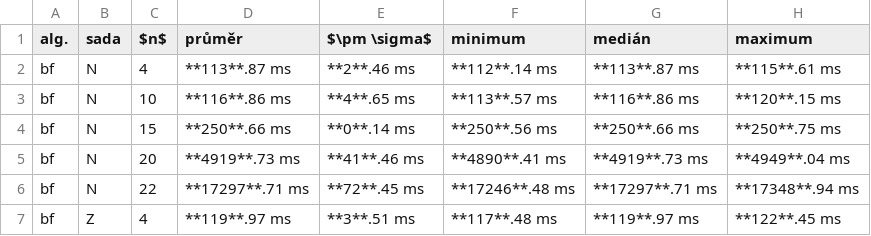
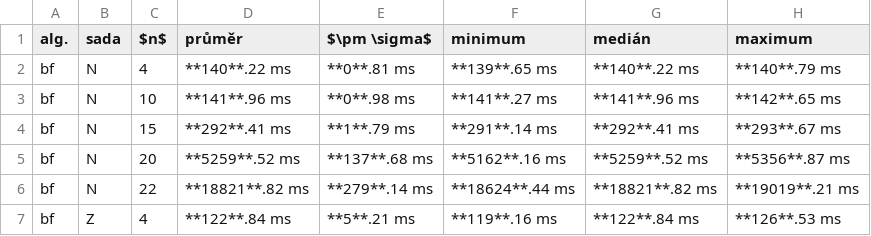
Before and after one commit to viluon/ni-kop, a CSV file: bench.csv, drawn as a sheet; only a part is shown; the diff covers the shown part only.

```diff
--- a/bench.csv
+++ b/bench.csv
@@ -1,7 +1,7 @@
 alg.,sada,$n$,průměr,$\pm \sigma$,minimum,medián,maximum
-"bf","N","4","**113**.87 ms","**2**.46 ms","**112**.14 ms","**113**.87 ms","**115**.61 ms"
-"bf","N","10","**116**.86 ms","**4**.65 ms","**113**.57 ms","**116**.86 ms","**120**.15 ms"
-"bf","N","15","**250**.66 ms","**0**.14 ms","**250**.56 ms","**250**.66 ms","**250**.75 ms"
-"bf","N","20","**4919**.73 ms","**41**.46 ms","**4890**.41 ms","**4919**.73 ms","**4949**.04 ms"
-"bf","N","22","**17297**.71 ms","**72**.45 ms","**17246**.48 ms","**17297**.71 ms","**17348**.94 ms"
-"bf","Z","4","**119**.97 ms","**3**.51 ms","**117**.48 ms","**119**.97 ms","**122**.45 ms"
+"bf","N","4","**140**.22 ms","**0**.81 ms","**139**.65 ms","**140**.22 ms","**140**.79 ms"
+"bf","N","10","**141**.96 ms","**0**.98 ms","**141**.27 ms","**141**.96 ms","**142**.65 ms"
+"bf","N","15","**292**.41 ms","**1**.79 ms","**291**.14 ms","**292**.41 ms","**293**.67 ms"
+"bf","N","20","**5259**.52 ms","**137**.68 ms","**5162**.16 ms","**5259**.52 ms","**5356**.87 ms"
+"bf","N","22","**18821**.82 ms","**279**.14 ms","**18624**.44 ms","**18821**.82 ms","**19019**.21 ms"
+"bf","Z","4","**122**.84 ms","**5**.21 ms","**119**.16 ms","**122**.84 ms","**126**.53 ms"
```
Also changed, not shown: 70 edited cells elsewhere in this file, 26 other files.
